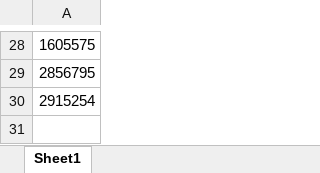
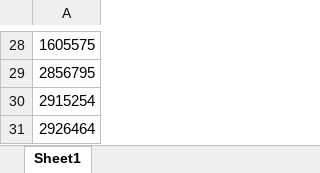
Before and after one commit to wkarpie/PeerReview, an Excel workbook: previous_publications.xlsx, sheet Sheet1, drawn as a sheet; only a part is shown, gaps mark what is left out; values as stored, in another font and other column widths than the file's, no borders; the diff names each change by its address in the sheet, - before the commit and + after, or states it on an @@ line.

```diff
--- a/previous_publications.xlsx (sheet Sheet1)
+++ b/previous_publications.xlsx (sheet Sheet1)
+row 31: 2926464
```
